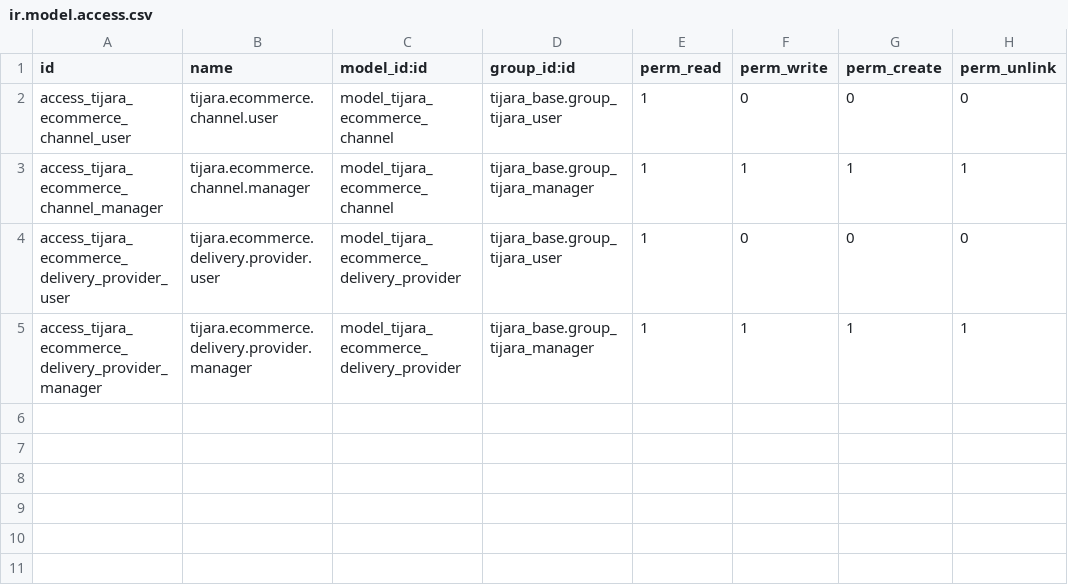
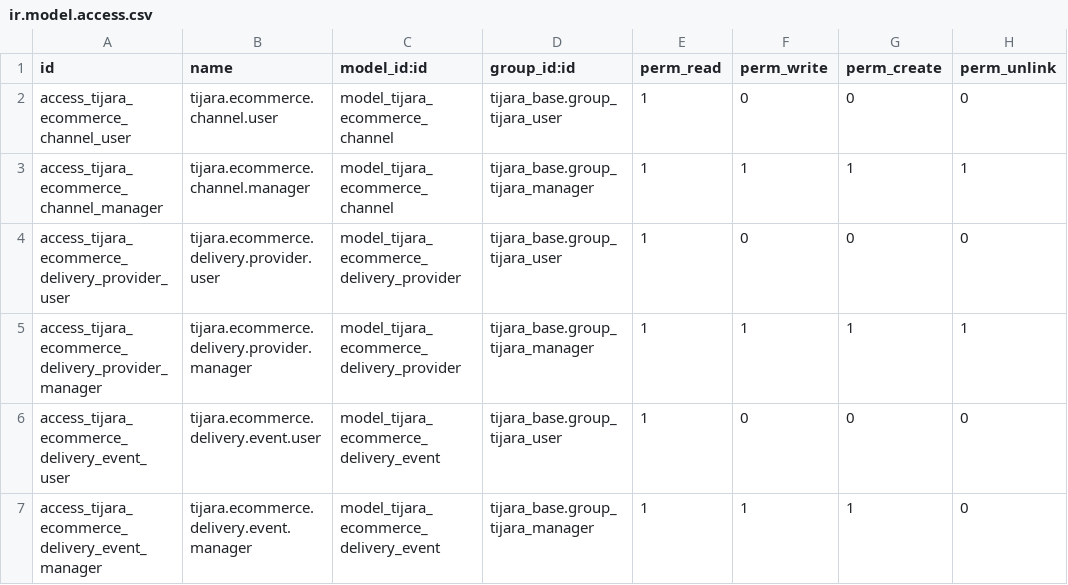
Before and after one commit to adeelarshad414/tijara-suite, a CSV file: addons/tijara_ecommerce/security/ir.model.access.csv, drawn as a sheet; the diff names each change by its address in the sheet, - before the commit and + after, or states it on an @@ line.

Commit message:
Add ecommerce delivery adapters and protected matrix evidence

```diff
--- a/addons/tijara_ecommerce/security/ir.model.access.csv
+++ b/addons/tijara_ecommerce/security/ir.model.access.csv
+row 6: access_tijara_ecommerce_delivery_event_user | tijara.ecommerce.delivery.event.user | model_tijara_ecommerce_delivery_event | tijara_base.group_tijara_user | 1 | 0 | 0 | 0
+row 7: access_tijara_ecommerce_delivery_event_manager | tijara.ecommerce.delivery.event.manager | model_tijara_ecommerce_delivery_event | tijara_base.group_tijara_manager | 1 | 1 | 1 | 0
```
Also changed, not shown: 24 other files.
